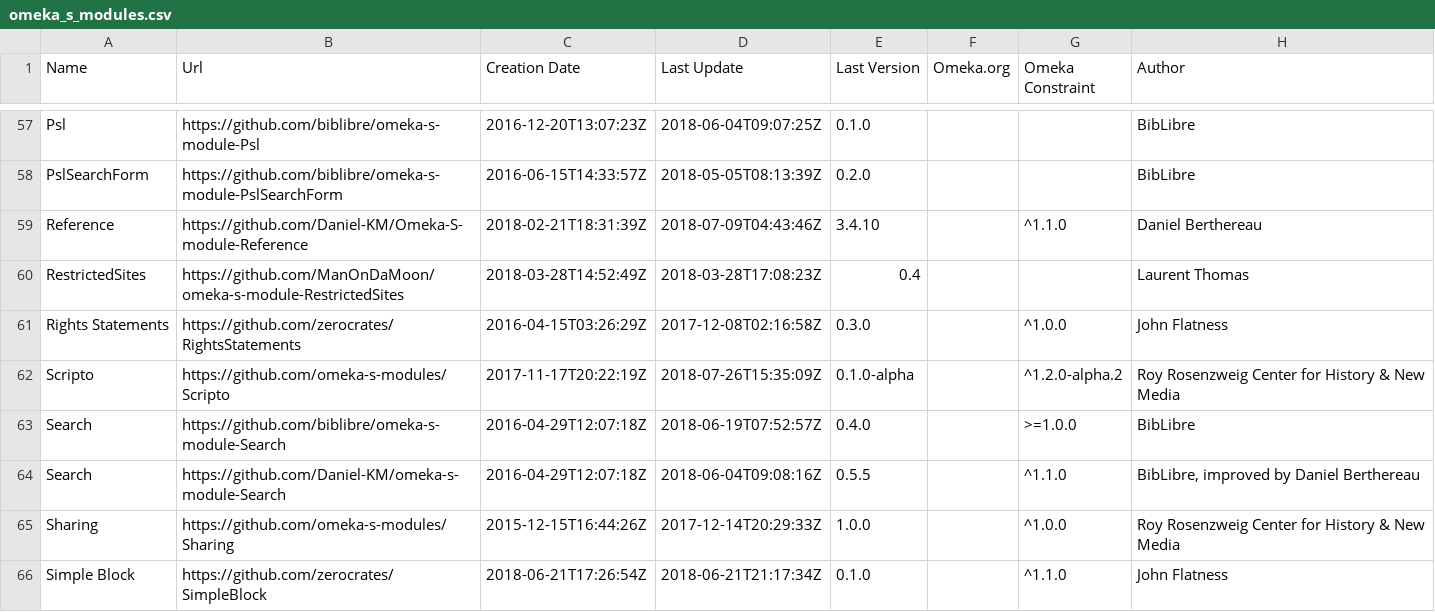
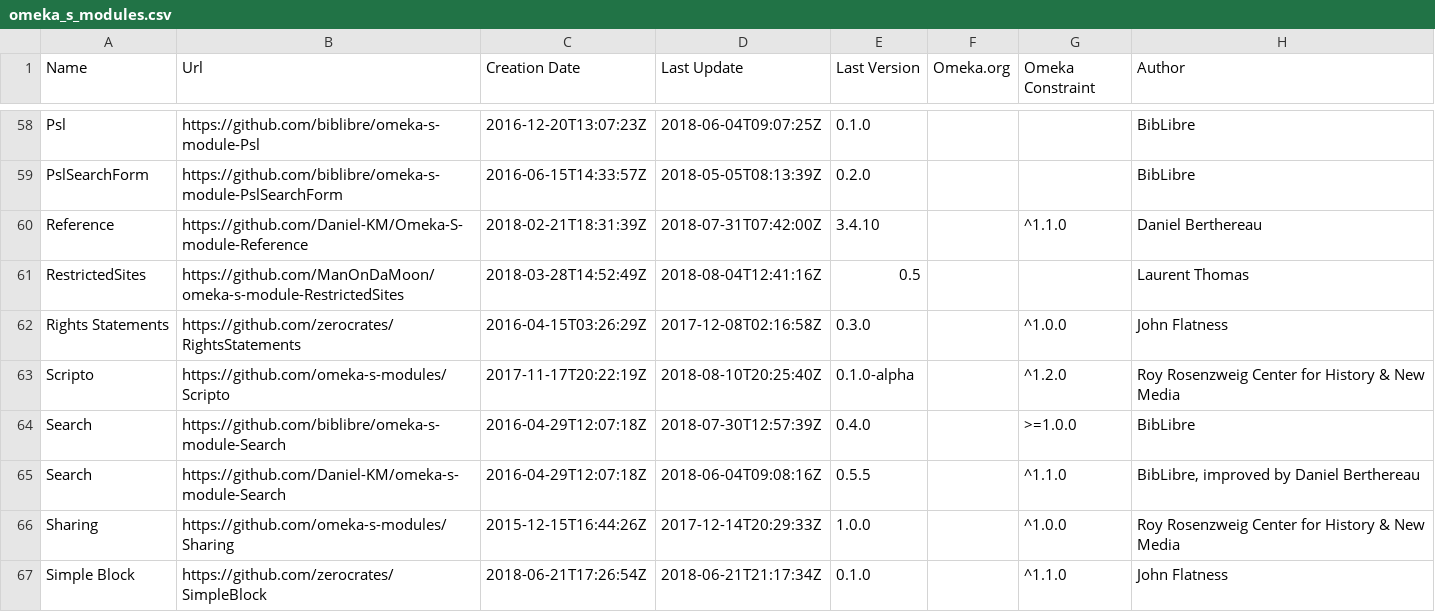
Before and after one commit to Daniel-KM/UpgradeToOmekaS, a CSV file: _data/omeka_s_modules.csv, drawn as a sheet; only a part is shown, gaps mark what is left out; addresses are those after the commit; the diff covers the shown part only; the diff names each change by its address in the sheet, - before the commit and + after, or states it on an @@ line.

```diff
--- a/_data/omeka_s_modules.csv
+++ b/_data/omeka_s_modules.csv
-D60 (Last Update): 2018-07-09T04:43:46Z
+D60 (Last Update): 2018-07-31T07:42:00Z
-D61 (Last Update): 2018-03-28T17:08:23Z
+D61 (Last Update): 2018-08-04T12:41:16Z
-E61 (Last Version): 0.4
+E61 (Last Version): 0.5
-D63 (Last Update): 2018-07-26T15:35:09Z
+D63 (Last Update): 2018-08-10T20:25:40Z
-G63 (Omeka Constraint): ^1.2.0-alpha.2
+G63 (Omeka Constraint): ^1.2.0
-D64 (Last Update): 2018-06-19T07:52:57Z
+D64 (Last Update): 2018-07-30T12:57:39Z
```
Also changed, not shown: 2 added rows, 1 removed row and 3 edited cells elsewhere in this file, _data/omeka_plugins.csv, _data/omeka_s_themes.csv, 1 other file.
